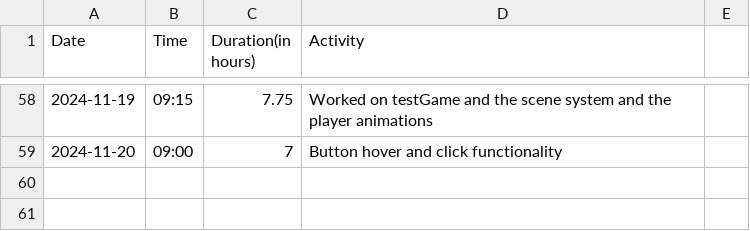
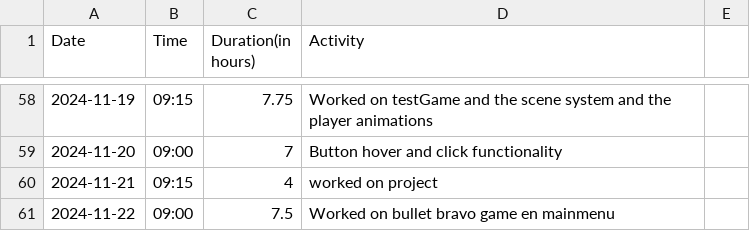
Before and after one commit to Seger01/GameEngine, a CSV file: docs/timesheets/seger_sheet.csv, drawn as a sheet; only a part is shown, gaps mark what is left out; the diff names each change by its address in the sheet, - before the commit and + after, or states it on an @@ line.

Commit message:
timesheet additions

```diff
--- a/docs/timesheets/seger_sheet.csv
+++ b/docs/timesheets/seger_sheet.csv
+row 60: 2024-11-21 | 09:15 | 4 | worked on project
+row 61: 2024-11-22 | 09:00 | 7.5 | Worked on bullet bravo game en mainmenu
```
